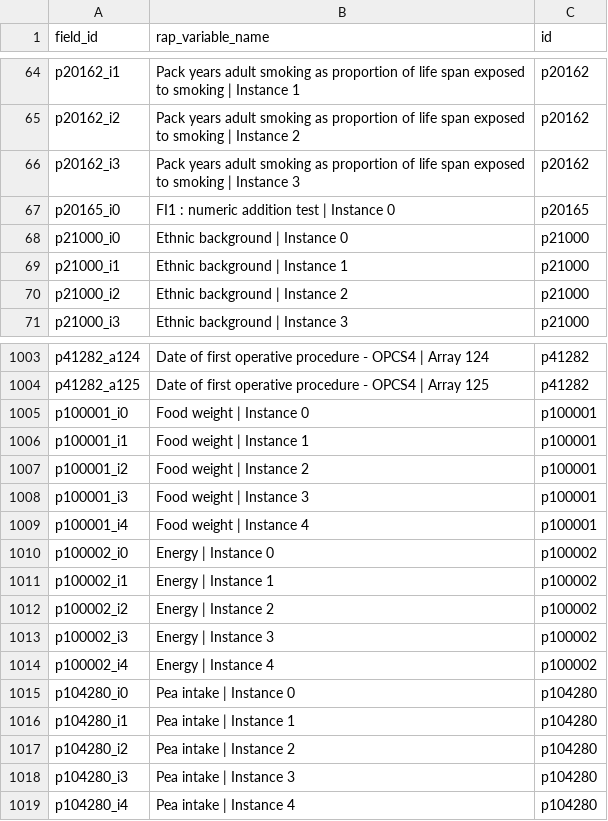
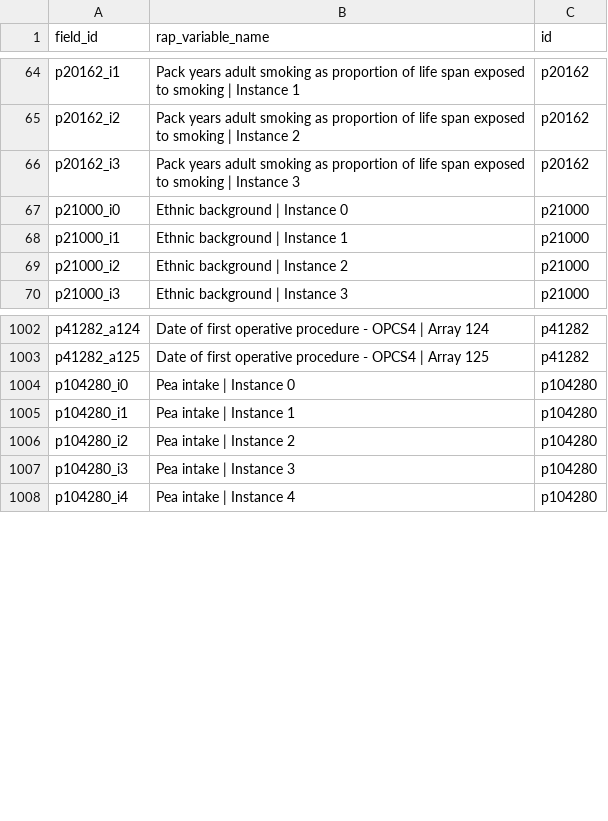
Before and after one commit to steno-aarhus/leha, a CSV file: data-raw/rap-variables.csv, drawn as a sheet; only a part is shown, gaps mark what is left out; the diff names each change by its address in the sheet, - before the commit and + after, or states it on an @@ line.

```diff
--- a/data-raw/rap-variables.csv
+++ b/data-raw/rap-variables.csv
-row 67: p20165_i0 | FI1 : numeric addition test | Instance 0 | p20165
-row 1005: p100001_i0 | Food weight | Instance 0 | p100001
-row 1006: p100001_i1 | Food weight | Instance 1 | p100001
-row 1007: p100001_i2 | Food weight | Instance 2 | p100001
-row 1008: p100001_i3 | Food weight | Instance 3 | p100001
-row 1009: p100001_i4 | Food weight | Instance 4 | p100001
-row 1010: p100002_i0 | Energy | Instance 0 | p100002
-row 1011: p100002_i1 | Energy | Instance 1 | p100002
-row 1012: p100002_i2 | Energy | Instance 2 | p100002
-row 1013: p100002_i3 | Energy | Instance 3 | p100002
-row 1014: p100002_i4 | Energy | Instance 4 | p100002
```
Also changed, not shown: 2 other files.
